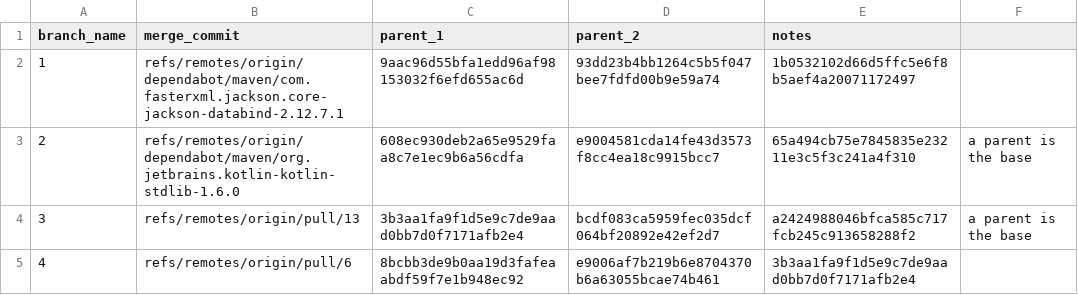
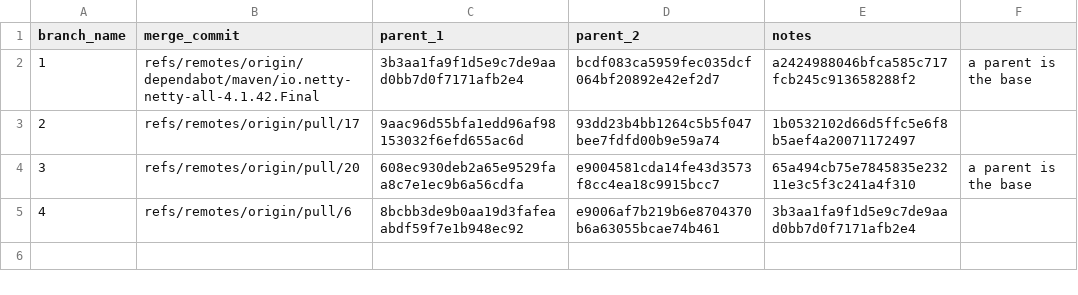
Before and after one commit to benedikt-schesch/LLMerge, a CSV file: merges/repos_50/merges/buremba/netty-rest.csv, drawn as a sheet.

```diff
--- a/merges/repos_50/merges/buremba/netty-rest.csv
+++ b/merges/repos_50/merges/buremba/netty-rest.csv
@@ -1,5 +1,5 @@
 branch_name,merge_commit,parent_1,parent_2,notes
-1,refs/remotes/origin/dependabot/maven/com.fasterxml.jackson.core-jackson-databind-2.12.7.1,9aac96d55bfa1edd96af98153032f6efd655ac6d,93dd23b4bb1264c5b5f047bee7fdfd00b9e59a74,1b0532102d66d5ffc5e6f8b5aef4a20071172497,
-2,refs/remotes/origin/dependabot/maven/org.jetbrains.kotlin-kotlin-stdlib-1.6.0,608ec930deb2a65e9529faa8c7e1ec9b6a56cdfa,e9004581cda14fe43d3573f8cc4ea18c9915bcc7,65a494cb75e7845835e23211e3c5f3c241a4f310,a parent is the base
-3,refs/remotes/origin/pull/13,3b3aa1fa9f1d5e9c7de9aad0bb7d0f7171afb2e4,bcdf083ca5959fec035dcf064bf20892e42ef2d7,a2424988046bfca585c717fcb245c913658288f2,a parent is the base
+1,refs/remotes/origin/dependabot/maven/io.netty-netty-all-4.1.42.Final,3b3aa1fa9f1d5e9c7de9aad0bb7d0f7171afb2e4,bcdf083ca5959fec035dcf064bf20892e42ef2d7,a2424988046bfca585c717fcb245c913658288f2,a parent is the base
+2,refs/remotes/origin/pull/17,9aac96d55bfa1edd96af98153032f6efd655ac6d,93dd23b4bb1264c5b5f047bee7fdfd00b9e59a74,1b0532102d66d5ffc5e6f8b5aef4a20071172497,
+3,refs/remotes/origin/pull/20,608ec930deb2a65e9529faa8c7e1ec9b6a56cdfa,e9004581cda14fe43d3573f8cc4ea18c9915bcc7,65a494cb75e7845835e23211e3c5f3c241a4f310,a parent is the base
 4,refs/remotes/origin/pull/6,8bcbb3de9b0aa19d3fafeaabdf59f7e1b948ec92,e9006af7b219b6e8704370b6a63055bcae74b461,3b3aa1fa9f1d5e9c7de9aad0bb7d0f7171afb2e4,
```
Also changed, not shown: merges/repos_50/merges/coobird/thumbnailator.csv, merges/repos_50/merges/lwhite1/TableSaw.csv, 24 other files.
